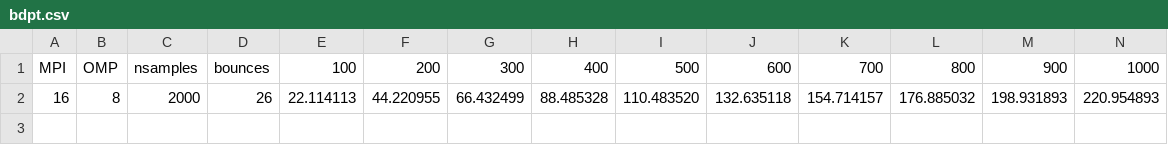
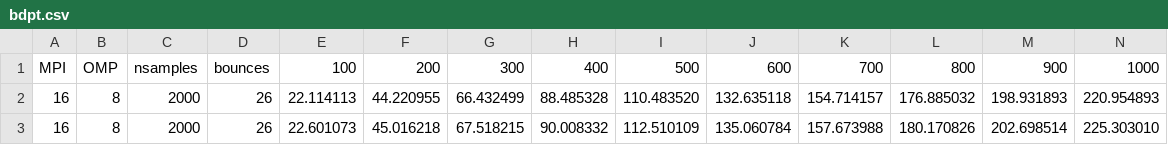
Before and after one commit to Langhold/Projet-Path-Tracing-M1CHPS, a CSV file: cluster_measures/convergence/big/measures/bdpt.csv, drawn as a sheet; only a part is shown; rows hold the shown columns only; the diff names each change by its address in the sheet, - before the commit and + after, or states it on an @@ line.

```diff
--- a/cluster_measures/convergence/big/measures/bdpt.csv
+++ b/cluster_measures/convergence/big/measures/bdpt.csv
+row 3: 16 | 8 | 2000 | 26 | 22.601073 | 45.016218 | 67.518215 | 90.008332 | 112.510109 | 135.060784 | 157.673988 | 180.170826 | 202.698514 | 225.303010
```
Also changed, not shown: cluster_measures/convergence/big/measures/bdpt_no_rr.csv, cluster_measures/convergence/huge/measures/bdpt.csv, 40 other files.
